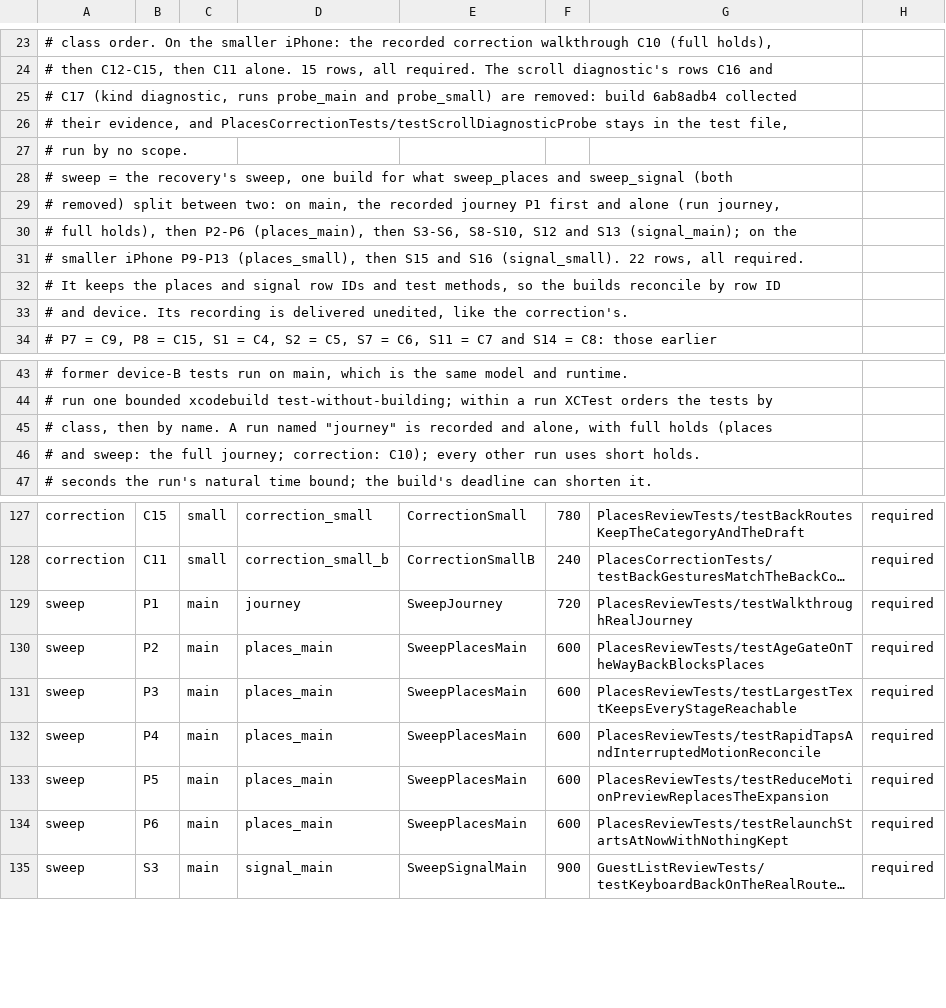
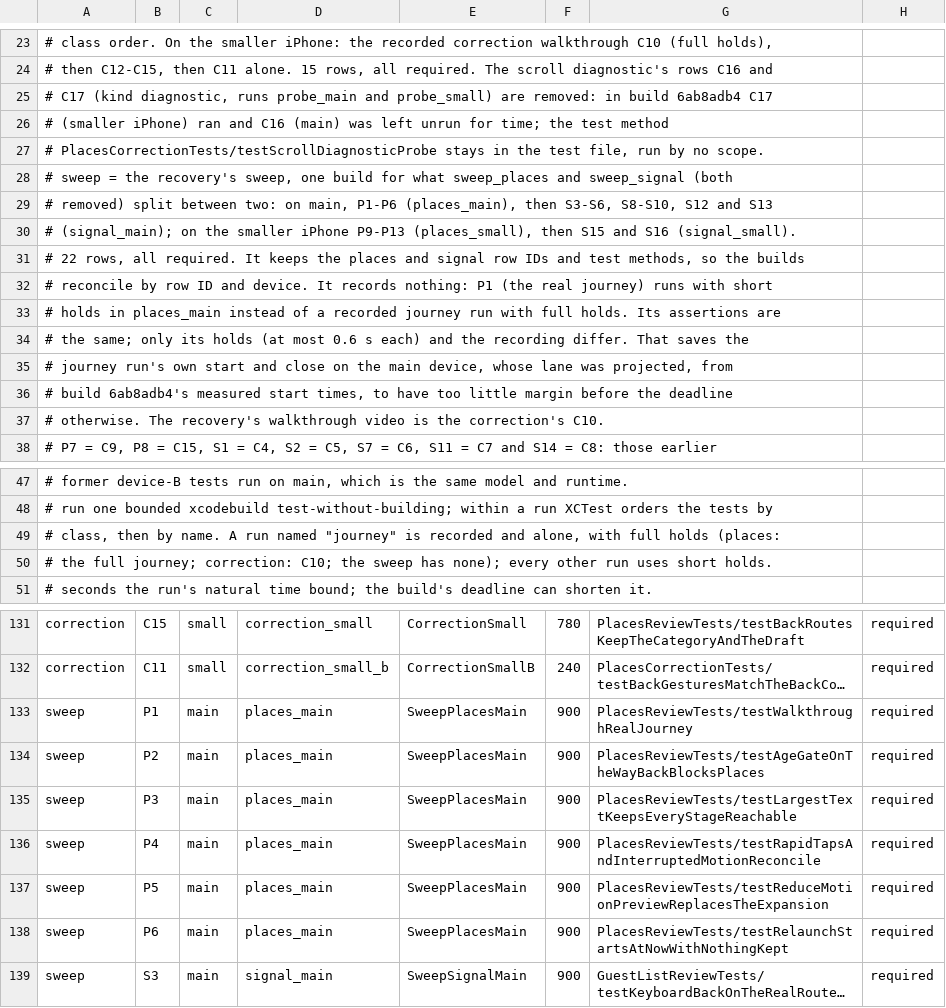
Before and after one commit to kasrarayat-cloud/proximeet-rebuild, a TSV file: docs/verification/places-review-manifest.tsv, drawn as a sheet; only a part is shown, gaps mark what is left out; long unchanged cells end in …; addresses are those after the commit; the diff names each change by its address in the sheet, - before the commit and + after, or states it on an @@ line.

```diff
--- a/docs/verification/places-review-manifest.tsv
+++ b/docs/verification/places-review-manifest.tsv
-A25: …are removed: build 6ab8adb4 collected
+A25: …are removed: in build 6ab8adb4 C17
-A26: # their evidence, and PlacesCorrectionTests/testScrollDiagnosticProbe stays in the test file,
+A26: # (smaller iPhone) ran and C16 (main) was left unrun for time; the test method
-A27: # run by…
+A27: # PlacesCorrectionTests/testScrollDiagnosticProbe stays in the test file, run by…
-A29: …on main, the recorded journey P1 first and alone (run journey,
+A29: …on main, P1-P6 (places_main), then S3-S6, S8-S10, S12 and S13
-A30: # full holds), then P2-P6 (places_main), then S3-S6, S8-S10, S12 and S13 (signal_main); on the
+A30: # (signal_main); on the smaller iPhone P9-P13 (places_small), then S15 and S16 (signal_small).
-A31: # smaller iPhone P9-P13 (places_small), then S15 and S16 (signal_small). 22 rows, all required.
+A31: # 22 rows, all required. It keeps the places and signal row IDs and test methods, so the builds
-A32: # It keeps the places and signal row IDs and test methods, so the builds reconcile by row ID
+A32: # reconcile by row ID and device. It records nothing: P1 (the real journey) runs with short
-A33: # and device. Its recording is delivered unedited, like the correction's.
+A33: # holds in places_main instead of a recorded journey run with full holds. Its assertions are
+row 34: # the same; only its holds (at most 0.6 s each) and the recording differ. That saves the
+row 35: # journey run's own start and close on the main device, whose lane was projected, from
+row 36: # build 6ab8adb4's measured start times, to have too little margin before the deadline
+row 37: # otherwise. The recovery's walkthrough video is the correction's C10.
-A49: …full holds (places
+A49: …full holds (places:
-A50: # and sweep: the full journey; correction: C10); every other…
+A50: # the full journey; correction: C10; the sweep has none); every other…
-D133: journey
+D133: places_main
-E133: SweepJourney
+E133: SweepPlacesMain
-F133: 720
+F133: 900
-F134:F138: 600
+F134:F138: 900
```
Also changed, not shown: docs/verification/places-recovery-coverage.tsv, 10 other files.
